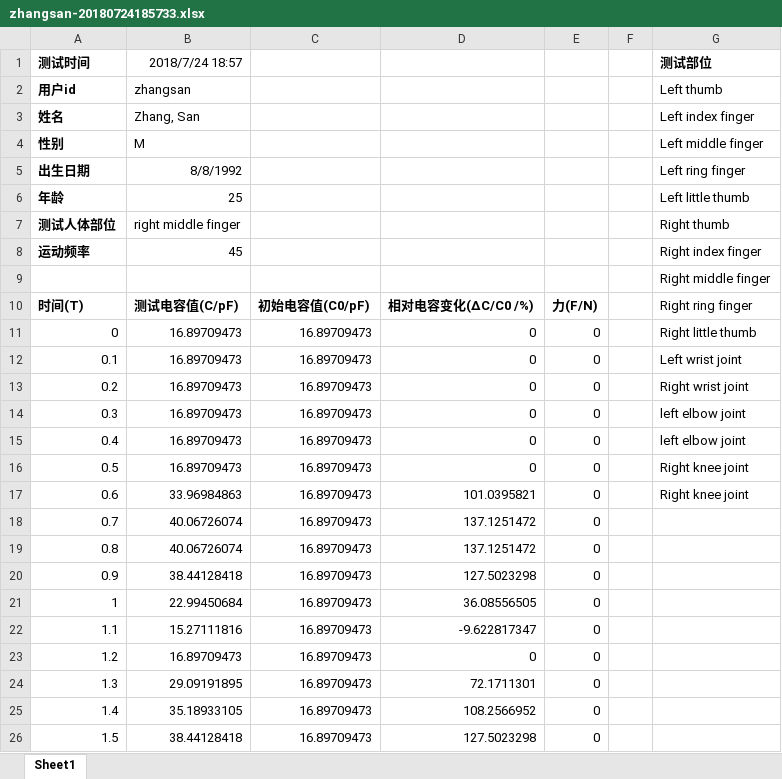
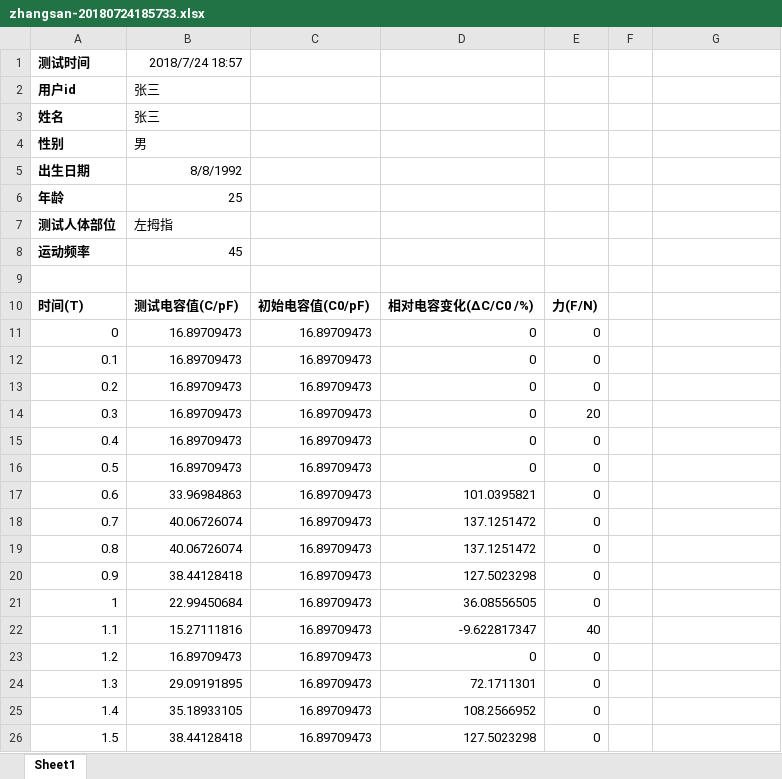
Before and after one commit to smileforever02/yzdx, an Excel workbook: src/main/resources/example_excel/zhangsan-20180724185733.xlsx, sheet Sheet1, drawn as a sheet; only a part is shown; values as stored, in another font and other column widths than the file's, no borders; the diff names each change by its address in the sheet, - before the commit and + after, or states it on an @@ line.

```diff
--- a/src/main/resources/example_excel/zhangsan-20180724185733.xlsx (sheet Sheet1)
+++ b/src/main/resources/example_excel/zhangsan-20180724185733.xlsx (sheet Sheet1)
-G1: 测试部位
+G1: (empty)
-B2: zhangsan
+B2: 张三
-G2: Left thumb
+G2: (empty)
-B3: Zhang, San
+B3: 张三
-G3: Left index finger
+G3: (empty)
-B4: M
+B4: 男
-G4: Left middle finger
+G4: (empty)
-G5: Left ring finger
+G5: (empty)
-G6: Left little thumb
+G6: (empty)
-B7: right middle finger
+B7: 左拇指
-G7: Right thumb
+G7: (empty)
-G8: Right index finger
+G8: (empty)
-G9: Right middle finger
+G9: (empty)
-G10: Right ring finger
+G10: (empty)
-G11: Right little thumb
+G11: (empty)
-G12: Left wrist joint
+G12: (empty)
-G13: Right wrist joint
+G13: (empty)
-E14: 0
+E14: 20
-G14:G15: left elbow joint
+G14:G15: (empty)
-G16:G17: Right knee joint
+G16:G17: (empty)
-E22: 0
+E22: 40
```
Also changed, not shown: src/main/resources/example_excel/lisi-20180724192548.xlsx, src/main/resources/example_excel/wanger-20180724194020.xlsx, 2 other files.
